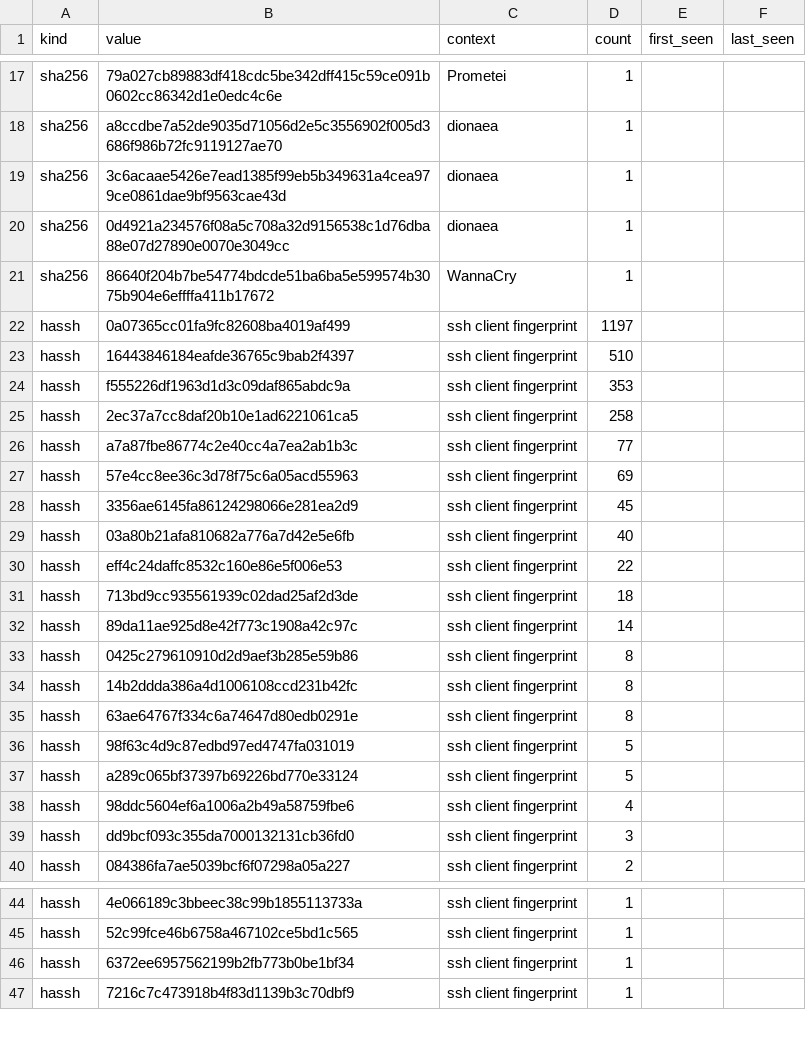
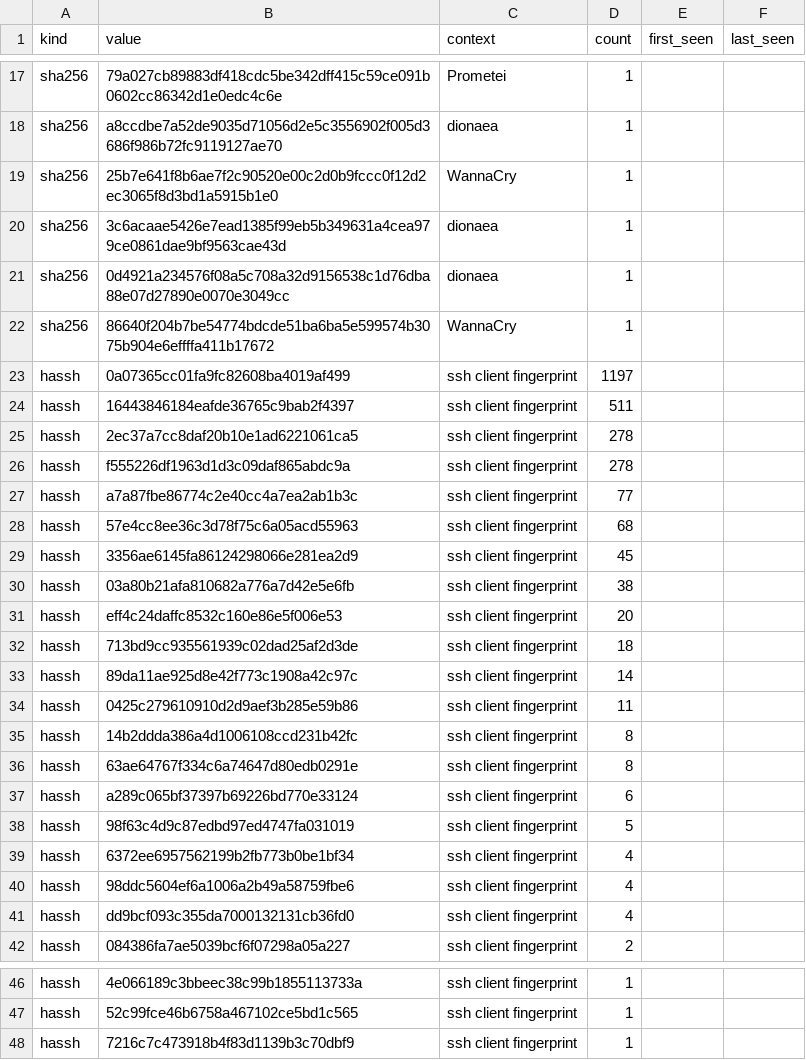
Before and after one commit to unerror/security, a CSV file: feeds/honeypot/iocs.csv, drawn as a sheet; only a part is shown, gaps mark what is left out.

```diff
--- a/feeds/honeypot/iocs.csv
+++ b/feeds/honeypot/iocs.csv
@@ -18,2 +18,3 @@ sha256,79a027cb89883df418cdc5be342dff415c59ce091b0602cc86342d1e0edc4c6e,Prometei
 sha256,a8ccdbe7a52de9035d71056d2e5c3556902f005d3686f986b72fc9119127ae70,dionaea,1,,
+sha256,25b7e641f8b6ae7f2c90520e00c2d0b9fccc0f12d2ec3065f8d3bd1a5915b1e0,WannaCry,1,,
 sha256,3c6acaae5426e7ead1385f99eb5b349631a4cea979ce0861dae9bf9563cae43d,dionaea,1,,
@@ -22,19 +23,20 @@ sha256,86640f204b7be54774bdcde51ba6ba5e599574b3075b904e6effffa411b17672,WannaCry
 hassh,0a07365cc01fa9fc82608ba4019af499,ssh client fingerprint,1197,,
-hassh,16443846184eafde36765c9bab2f4397,ssh client fingerprint,510,,
-hassh,f555226df1963d1d3c09daf865abdc9a,ssh client fingerprint,353,,
-hassh,2ec37a7cc8daf20b10e1ad6221061ca5,ssh client fingerprint,258,,
+hassh,16443846184eafde36765c9bab2f4397,ssh client fingerprint,511,,
+hassh,2ec37a7cc8daf20b10e1ad6221061ca5,ssh client fingerprint,278,,
+hassh,f555226df1963d1d3c09daf865abdc9a,ssh client fingerprint,278,,
 hassh,a7a87fbe86774c2e40cc4a7ea2ab1b3c,ssh client fingerprint,77,,
-hassh,57e4cc8ee36c3d78f75c6a05acd55963,ssh client fingerprint,69,,
+hassh,57e4cc8ee36c3d78f75c6a05acd55963,ssh client fingerprint,68,,
 hassh,3356ae6145fa86124298066e281ea2d9,ssh client fingerprint,45,,
-hassh,03a80b21afa810682a776a7d42e5e6fb,ssh client fingerprint,40,,
-hassh,eff4c24daffc8532c160e86e5f006e53,ssh client fingerprint,22,,
+hassh,03a80b21afa810682a776a7d42e5e6fb,ssh client fingerprint,38,,
+hassh,eff4c24daffc8532c160e86e5f006e53,ssh client fingerprint,20,,
 hassh,713bd9cc935561939c02dad25af2d3de,ssh client fingerprint,18,,
 hassh,89da11ae925d8e42f773c1908a42c97c,ssh client fingerprint,14,,
-hassh,0425c279610910d2d9aef3b285e59b86,ssh client fingerprint,8,,
+hassh,0425c279610910d2d9aef3b285e59b86,ssh client fingerprint,11,,
 hassh,14b2ddda386a4d1006108ccd231b42fc,ssh client fingerprint,8,,
 hassh,63ae64767f334c6a74647d80edb0291e,ssh client fingerprint,8,,
+hassh,a289c065bf37397b69226bd770e33124,ssh client fingerprint,6,,
 hassh,98f63c4d9c87edbd97ed4747fa031019,ssh client fingerprint,5,,
-hassh,a289c065bf37397b69226bd770e33124,ssh client fingerprint,5,,
+hassh,6372ee6957562199b2fb773b0be1bf34,ssh client fingerprint,4,,
 hassh,98ddc5604ef6a1006a2b49a58759fbe6,ssh client fingerprint,4,,
-hassh,dd9bcf093c355da7000132131cb36fd0,ssh client fingerprint,3,,
+hassh,dd9bcf093c355da7000132131cb36fd0,ssh client fingerprint,4,,
 hassh,084386fa7ae5039bcf6f07298a05a227,ssh client fingerprint,2,,
@@ -45,3 +47,2 @@ hassh,4e066189c3bbeec38c99b1855113733a,ssh client fingerprint,1,,
 hassh,52c99fce46b6758a467102ce5bd1c565,ssh client fingerprint,1,,
-hassh,6372ee6957562199b2fb773b0be1bf34,ssh client fingerprint,1,,
 hassh,7216c7c473918b4f83d1139b3c70dbf9,ssh client fingerprint,1,,
```
Also changed, not shown: 17 other files.
